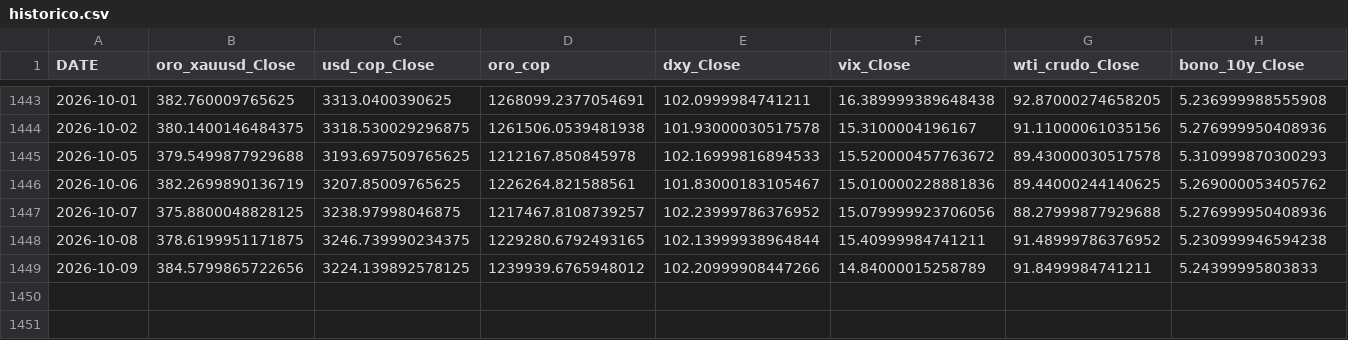
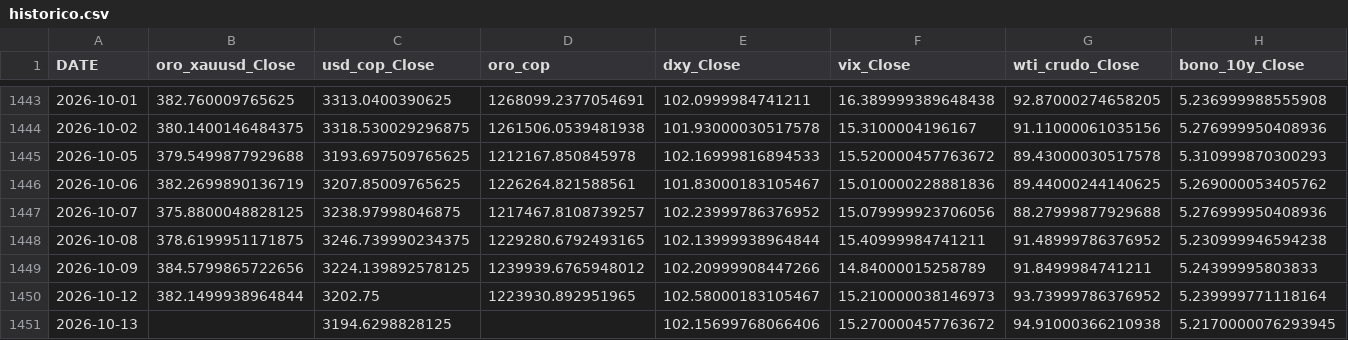
Before and after one commit to michaelsteven1299/proyecto_michael-, a CSV file: dashboard_data/historico.csv, drawn as a sheet; only a part is shown, gaps mark what is left out; rows hold the shown columns only; the diff names each change by its address in the sheet, - before the commit and + after, or states it on an @@ line.

```diff
--- a/dashboard_data/historico.csv
+++ b/dashboard_data/historico.csv
+row 1450: 2026-10-12 | 382.1499938964844 | 3202.75 | 1223930.892951965 | 102.58000183105467 | 15.210000038146973 | 93.73999786376952 | 5.239999771118164
+row 1451: 2026-10-13 |  | 3194.6298828125 |  | 102.15699768066406 | 15.270000457763672 | 94.91000366210938 | 5.2170000076293945
```
Also changed, not shown: dashboard_data/metricas_modelos.csv, dashboard_data/prediccion.csv, 6 other files.
